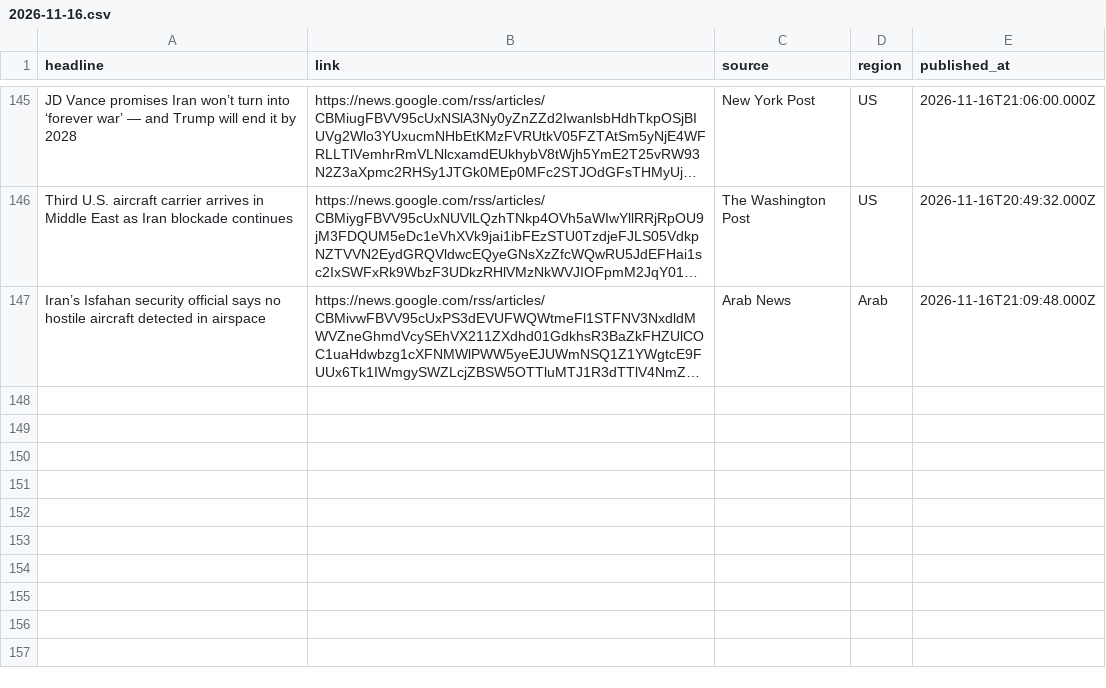
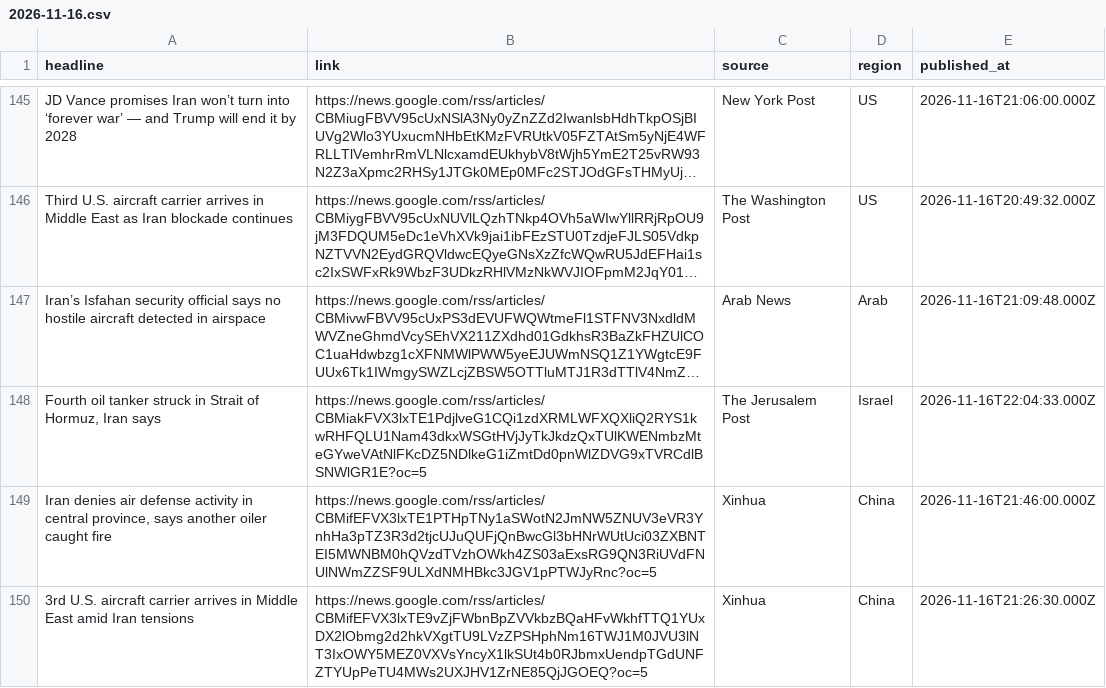
Before and after one commit to rajabzadehalidip/iran-news, a CSV file: news/2026-11-16.csv, drawn as a sheet; only a part is shown, gaps mark what is left out; long unchanged cells end in …; the diff names each change by its address in the sheet, - before the commit and + after, or states it on an @@ line.

Commit message:
Add 3 headlines for 2026-11-16

```diff
--- a/news/2026-11-16.csv
+++ b/news/2026-11-16.csv
+row 148: Fourth oil tanker struck in Strait of Hormuz, Iran says | https://news.google.com/rss/articles/CBMiakFVX3lxTE1PdjlveG1CQi1zdXRMLWFXQXliQ2RYS1kwRHFQLU1Nam43dkxWSGtHVjJyTkJkdzQxTUlKWENmbzMteGYweVAtNlFKcDZ5NDlkeG1iZmtDd0pnWlZDVG9xTVRCdlBSNWlGR1E?oc=5 | The Jerusalem Post | Israel | 2026-11-16T22:04:33.000Z
+row 149: Iran denies air defense activity in central province, says another oiler caught fire | https://news.google.com/rss/articles/CBMifEFVX3lxTE1PTHpTNy1aSWotN2JmNW5ZNUV3eVR3YnhHa3pTZ3R3d2tjcUJuQUFjQnBwcGl3bHNrWUtUci03ZXBNTEI5MWNBM0hQVzdTVzhOWkh4ZS03aExsRG9QN3RiUVdFNUlNWmZZSF9ULXdNMHBkc3JGV1pPTWJyRnc?oc=5 | Xinhua | China | 2026-11-16T21:46:00.000Z
+row 150: 3rd U.S. aircraft carrier arrives in Middle East amid Iran tensions | https://news.google.com/rss/articles/CBMifEFVX3lxTE9vZjFWbnBpZVVkbzBQaHFvWkhfTTQ1YUxDX2lObmg2d2hkVXgtTU9LVzZPSHphNm16TWJ1M0JVU3lNT3IxOWY5MEZ0VXVsYncyX1lkSUt4b0RJbmxUendpTGdUNFZTYUpPeTU4MWs2UXJHV1ZrNE85QjJGOEQ?oc=5 | Xinhua | China | 2026-11-16T21:26:30.000Z
```
